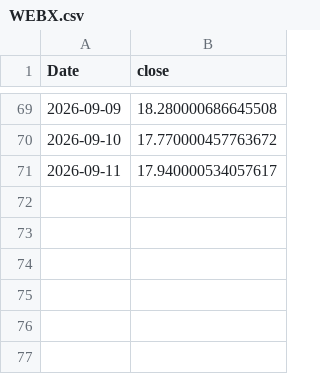
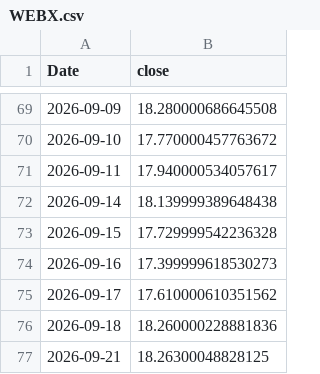
Before and after one commit to nimeshwije/CM3070-Final-Project, a CSV file: data_cache/WEBX.csv, drawn as a sheet; only a part is shown, gaps mark what is left out.

```diff
--- a/data_cache/WEBX.csv
+++ b/data_cache/WEBX.csv
@@ -71 +71,7 @@ Date,close
 2026-09-11,17.940000534057617
+2026-09-14,18.139999389648438
+2026-09-15,17.729999542236328
+2026-09-16,17.399999618530273
+2026-09-17,17.610000610351562
+2026-09-18,18.260000228881836
+2026-09-21,18.26300048828125
```
Also changed, not shown: data_cache/SYNX.csv, 28 other files.
